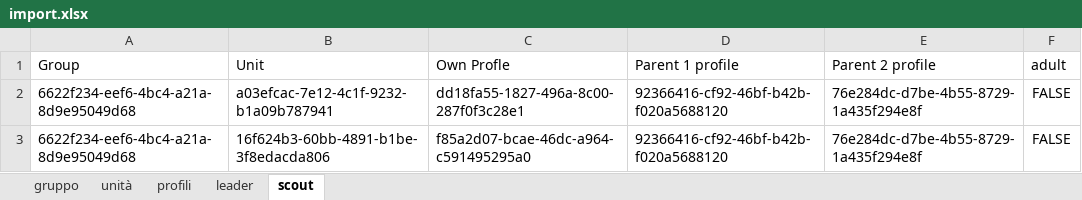
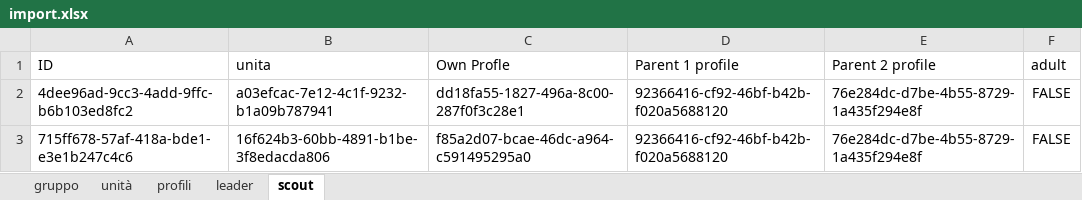
Before and after one commit to lussoluca/akela, an Excel workbook: import.xlsx, sheet scout, drawn as a sheet; values as stored, in another font and other column widths than the file's, no borders; charts and pictures not drawn; the diff names each change by its address in the sheet, - before the commit and + after, or states it on an @@ line.

```diff
--- a/import.xlsx (sheet scout)
+++ b/import.xlsx (sheet scout)
-A1: Group
+A1: ID
-B1: Unit
+B1: unita
-A2 (ID): 6622f234-eef6-4bc4-a21a-8d9e95049d68
+A2 (ID): 4dee96ad-9cc3-4add-9ffc-b6b103ed8fc2
-A3 (ID): 6622f234-eef6-4bc4-a21a-8d9e95049d68
+A3 (ID): 715ff678-57af-418a-bde1-e3e1b247c4c6
```
Also changed, not shown: sheet unità, sheet profili, sheet leader, 4 other files.
